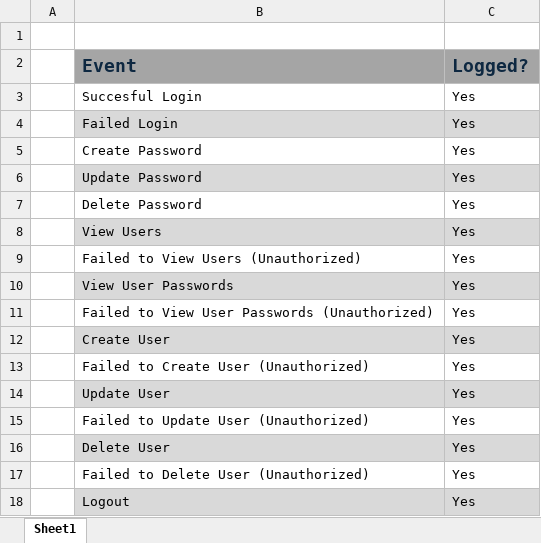
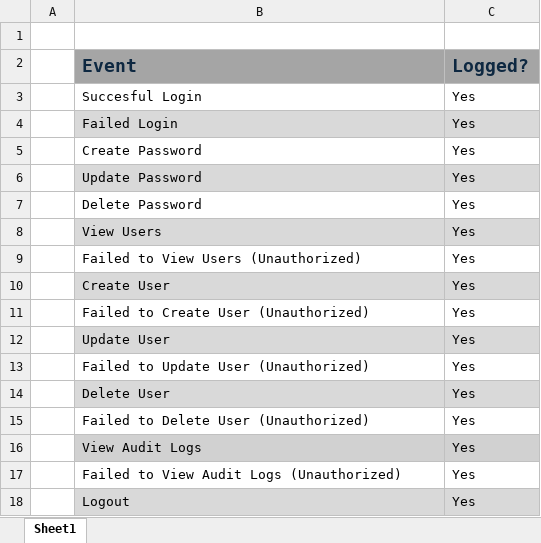
Before and after one commit to slkirby22/CAPSTONE-Password-Manager, an Excel workbook: Documentation/Event_Logging.xlsx, sheet Sheet1, drawn as a sheet; values as stored, in another font and other column widths than the file's, no borders; removed rows and columns are numbered as before the commit, all else as after; the diff names each change by its address in the sheet, - before the commit and + after, or states it on an @@ line.

Commit message:
Audit Log Viewer
Added:
- audit log viewer route in app.py
- function to view audit logs in functions.py
- link to view audit logs on dashboard  (only for admins)
- audit_log.html to display logs in a table
- audits.js to filter table in html file and allow csv export

Event_Logging.xlsx documentation updated accordingly.

```diff
--- a/Documentation/Event_Logging.xlsx (sheet Sheet1)
+++ b/Documentation/Event_Logging.xlsx (sheet Sheet1)
-row 10:  | View User Passwords | Yes
-row 11:  | Failed to View User Passwords (Unauthorized) | Yes
+row 16:  | View Audit Logs | Yes
+row 17:  | Failed to View Audit Logs (Unauthorized) | Yes
```
Also changed, not shown: 5 other files.
